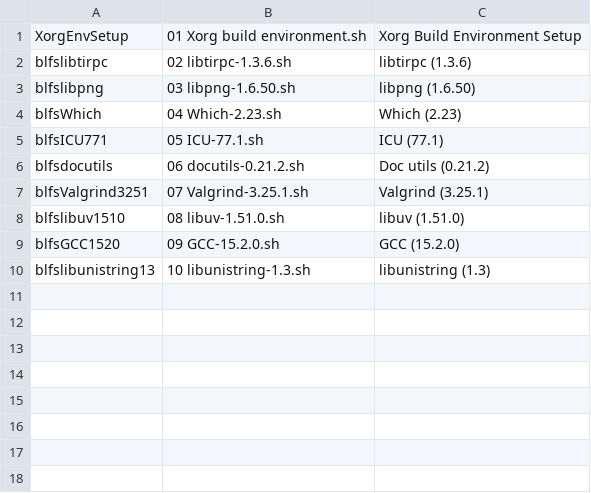
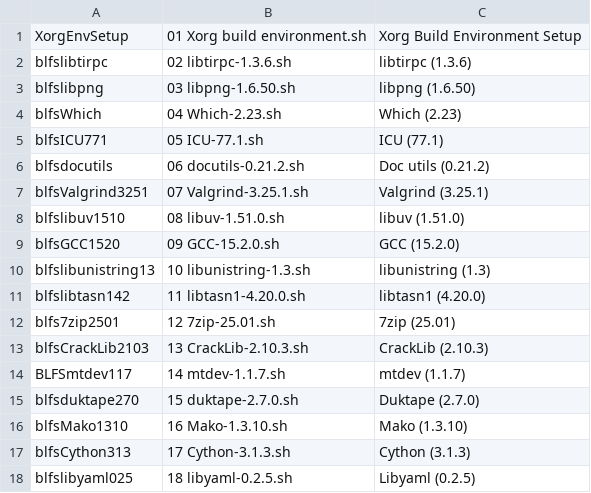
Before and after one commit to wakirk/Personal-lfs-iigs-install, a TSV file: B-01-Library Foundation/BLFS-Library Foundation.menu.tsv, drawn as a sheet.

```diff
--- a/B-01-Library Foundation/BLFS-Library Foundation.menu.tsv
+++ b/B-01-Library Foundation/BLFS-Library Foundation.menu.tsv
@@ -10 +10,9 @@ blfsGCC1520	09 GCC-15.2.0.sh	GCC (15.2.0)
 blfslibunistring13	10 libunistring-1.3.sh	libunistring (1.3)
+blfslibtasn142	11 libtasn1-4.20.0.sh	libtasn1 (4.20.0)
+blfs7zip2501	12 7zip-25.01.sh	7zip (25.01)
+blfsCrackLib2103	13 CrackLib-2.10.3.sh	CrackLib (2.10.3)
+BLFSmtdev117	14 mtdev-1.1.7.sh	mtdev (1.1.7)
+blfsduktape270	15 duktape-2.7.0.sh	Duktape (2.7.0)
+blfsMako1310	16 Mako-1.3.10.sh	Mako (1.3.10)
+blfsCython313	17 Cython-3.1.3.sh	Cython (3.1.3)
+blfslibyaml025	18 libyaml-0.2.5.sh	Libyaml (0.2.5)
```
Also changed, not shown: 10 other files.
